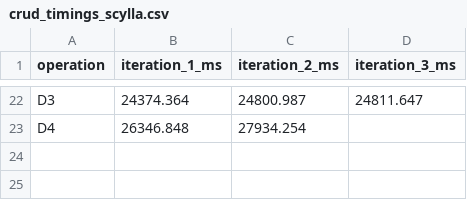
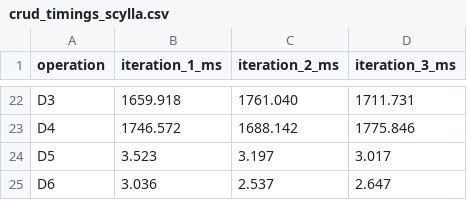
Before and after one commit to kb-pk/database-benchmarking, a CSV file: output_data/scylla/crud_timings_scylla.csv, drawn as a sheet; only a part is shown, gaps mark what is left out; the diff covers the shown part only; the diff names each change by its address in the sheet, - before the commit and + after, or states it on an @@ line.

```diff
--- a/output_data/scylla/crud_timings_scylla.csv
+++ b/output_data/scylla/crud_timings_scylla.csv
-B22 (iteration_1_ms): 24374.364
+B22 (iteration_1_ms): 1659.918
-C22 (iteration_2_ms): 24800.987
+C22 (iteration_2_ms): 1761.040
-D22 (iteration_3_ms): 24811.647
+D22 (iteration_3_ms): 1711.731
-B23 (iteration_1_ms): 26346.848
+B23 (iteration_1_ms): 1746.572
-C23 (iteration_2_ms): 27934.254
+C23 (iteration_2_ms): 1688.142
-D23 (iteration_3_ms): (empty)
+D23 (iteration_3_ms): 1775.846
+row 24: D5 | 3.523 | 3.197 | 3.017
+row 25: D6 | 3.036 | 2.537 | 2.647
```
Also changed, not shown: 60 edited cells elsewhere in this file, final_data/100 000/crud_timings_postgresql.csv, output_data/postgresql/crud_timings_postgresql.csv, 28 other files.
